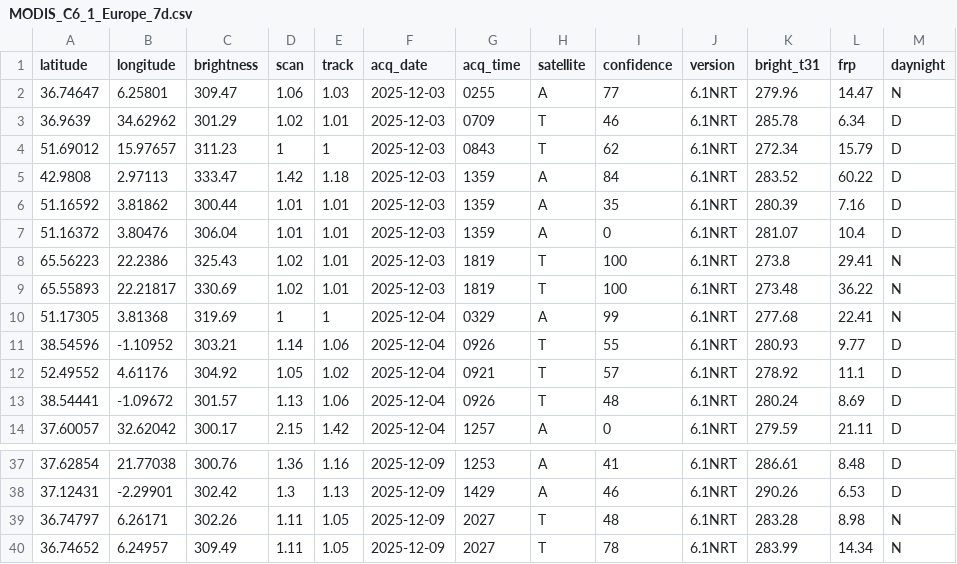
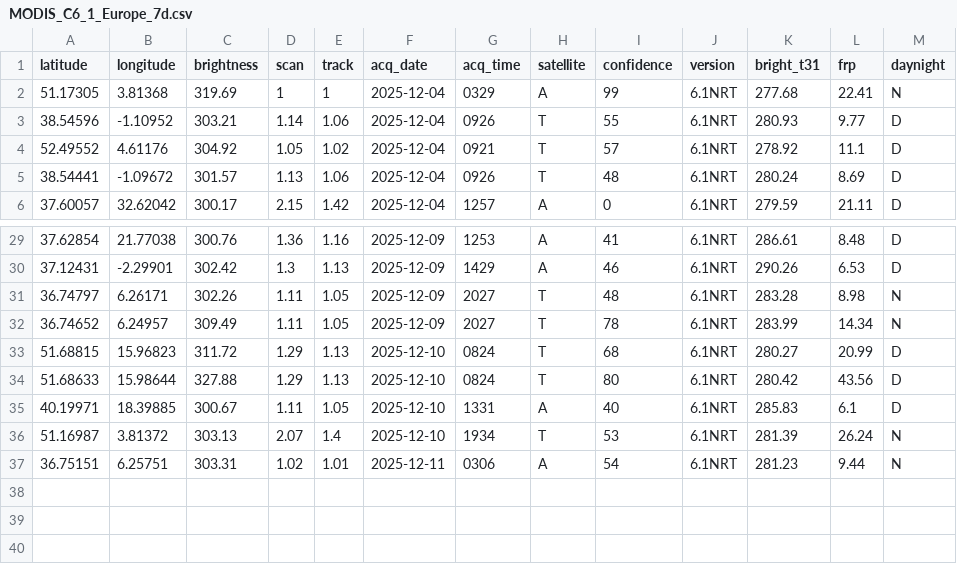
Before and after one commit to gjrichter/data, a CSV file: MODIS_C6_1_Europe_7d.csv, drawn as a sheet; only a part is shown, gaps mark what is left out; removed rows and columns are numbered as before the commit, all else as after; the diff names each change by its address in the sheet, - before the commit and + after, or states it on an @@ line.

```diff
--- a/MODIS_C6_1_Europe_7d.csv
+++ b/MODIS_C6_1_Europe_7d.csv
-row 2: 36.74647 | 6.25801 | 309.47 | 1.06 | 1.03 | 2025-12-03 | 0255 | A | 77 | 6.1NRT | 279.96 | 14.47 | N
-row 3: 36.9639 | 34.62962 | 301.29 | 1.02 | 1.01 | 2025-12-03 | 0709 | T | 46 | 6.1NRT | 285.78 | 6.34 | D
-row 4: 51.69012 | 15.97657 | 311.23 | 1 | 1 | 2025-12-03 | 0843 | T | 62 | 6.1NRT | 272.34 | 15.79 | D
-row 5: 42.9808 | 2.97113 | 333.47 | 1.42 | 1.18 | 2025-12-03 | 1359 | A | 84 | 6.1NRT | 283.52 | 60.22 | D
-row 6: 51.16592 | 3.81862 | 300.44 | 1.01 | 1.01 | 2025-12-03 | 1359 | A | 35 | 6.1NRT | 280.39 | 7.16 | D
-row 7: 51.16372 | 3.80476 | 306.04 | 1.01 | 1.01 | 2025-12-03 | 1359 | A | 0 | 6.1NRT | 281.07 | 10.4 | D
-row 8: 65.56223 | 22.2386 | 325.43 | 1.02 | 1.01 | 2025-12-03 | 1819 | T | 100 | 6.1NRT | 273.8 | 29.41 | N
-row 9: 65.55893 | 22.21817 | 330.69 | 1.02 | 1.01 | 2025-12-03 | 1819 | T | 100 | 6.1NRT | 273.48 | 36.22 | N
+row 33: 51.68815 | 15.96823 | 311.72 | 1.29 | 1.13 | 2025-12-10 | 0824 | T | 68 | 6.1NRT | 280.27 | 20.99 | D
+row 34: 51.68633 | 15.98644 | 327.88 | 1.29 | 1.13 | 2025-12-10 | 0824 | T | 80 | 6.1NRT | 280.42 | 43.56 | D
+row 35: 40.19971 | 18.39885 | 300.67 | 1.11 | 1.05 | 2025-12-10 | 1331 | A | 40 | 6.1NRT | 285.83 | 6.1 | D
+row 36: 51.16987 | 3.81372 | 303.13 | 2.07 | 1.4 | 2025-12-10 | 1934 | T | 53 | 6.1NRT | 281.39 | 26.24 | N
+row 37: 36.75151 | 6.25751 | 303.31 | 1.02 | 1.01 | 2025-12-11 | 0306 | A | 54 | 6.1NRT | 281.23 | 9.44 | N
```
Also changed, not shown: J1_VIIRS_C2_Europe_7d.csv, 1 other file.
